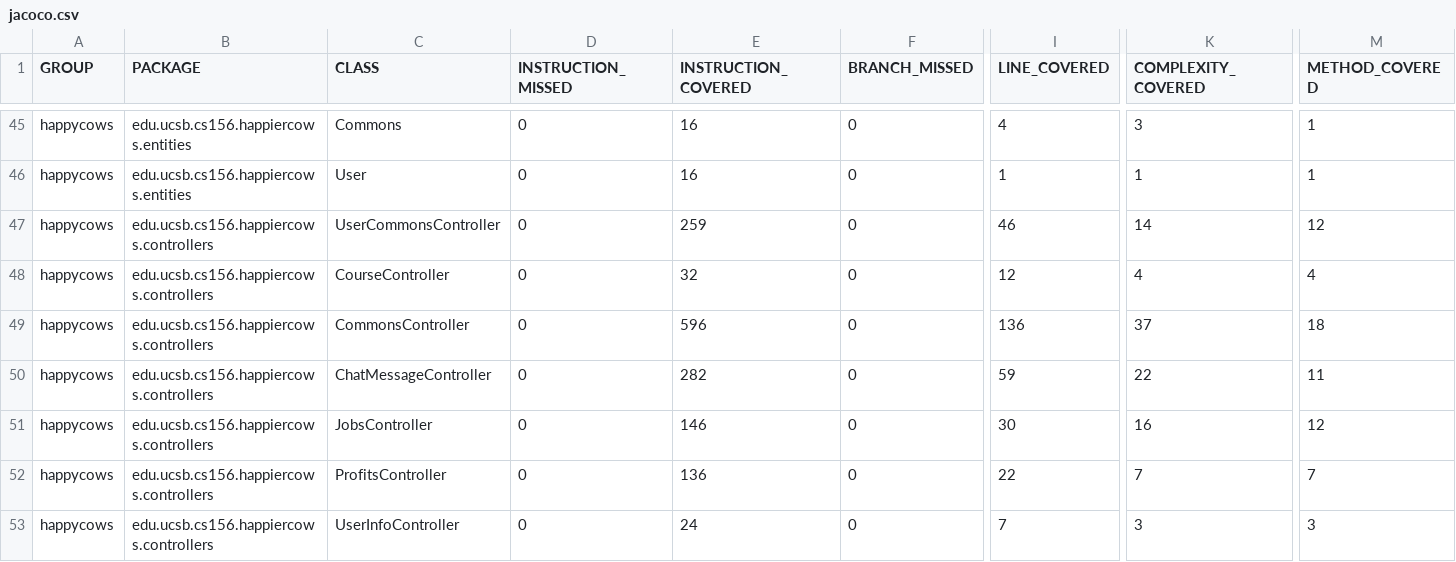
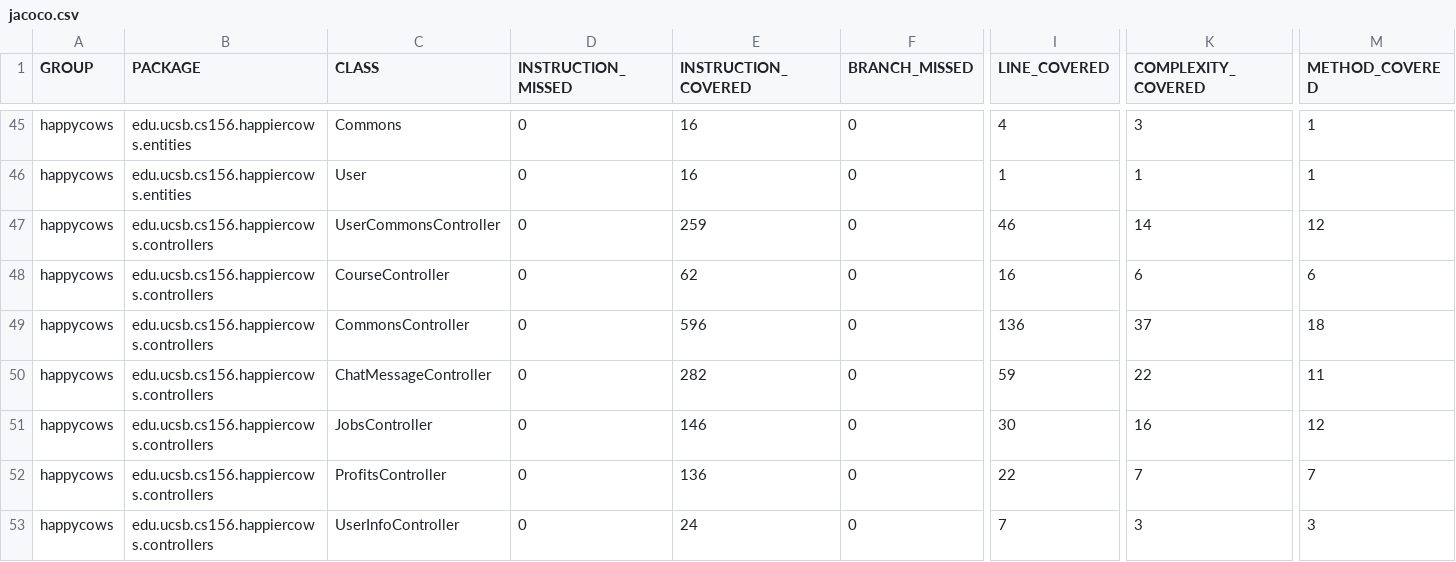
Before and after one commit to ucsb-cs156-f24/proj-happycows-f24-12, a CSV file: jacoco/jacoco.csv, drawn as a sheet; only a part is shown, gaps mark what is left out; the diff names each change by its address in the sheet, - before the commit and + after, or states it on an @@ line.

```diff
--- a/jacoco/jacoco.csv
+++ b/jacoco/jacoco.csv
-E48 (INSTRUCTION_COVERED): 32
+E48 (INSTRUCTION_COVERED): 62
-I48 (LINE_COVERED): 12
+I48 (LINE_COVERED): 16
-K48 (COMPLEXITY_COVERED): 4
+K48 (COMPLEXITY_COVERED): 6
-M48 (METHOD_COVERED): 4
+M48 (METHOD_COVERED): 6
```
Also changed, not shown: 7 other files.
